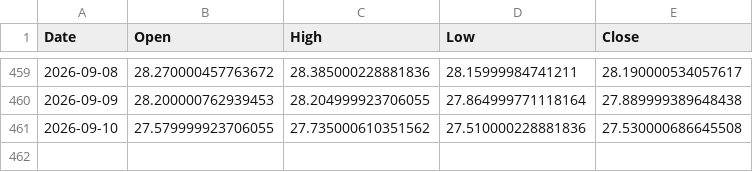
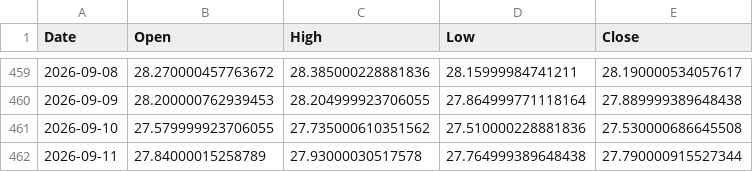
Before and after one commit to ymunwes/strategy-dashboard, a CSV file: public/benchmarks/GRNY.csv, drawn as a sheet; only a part is shown, gaps mark what is left out.

```diff
--- a/public/benchmarks/GRNY.csv
+++ b/public/benchmarks/GRNY.csv
@@ -461 +461,2 @@ Date,Open,High,Low,Close
 2026-09-10,27.579999923706055,27.735000610351562,27.510000228881836,27.530000686645508
+2026-09-11,27.84000015258789,27.93000030517578,27.764999389648438,27.790000915527344
```
Also changed, not shown: public/benchmarks/QQQ.csv, public/benchmarks/SPXL.csv, 2 other files.
